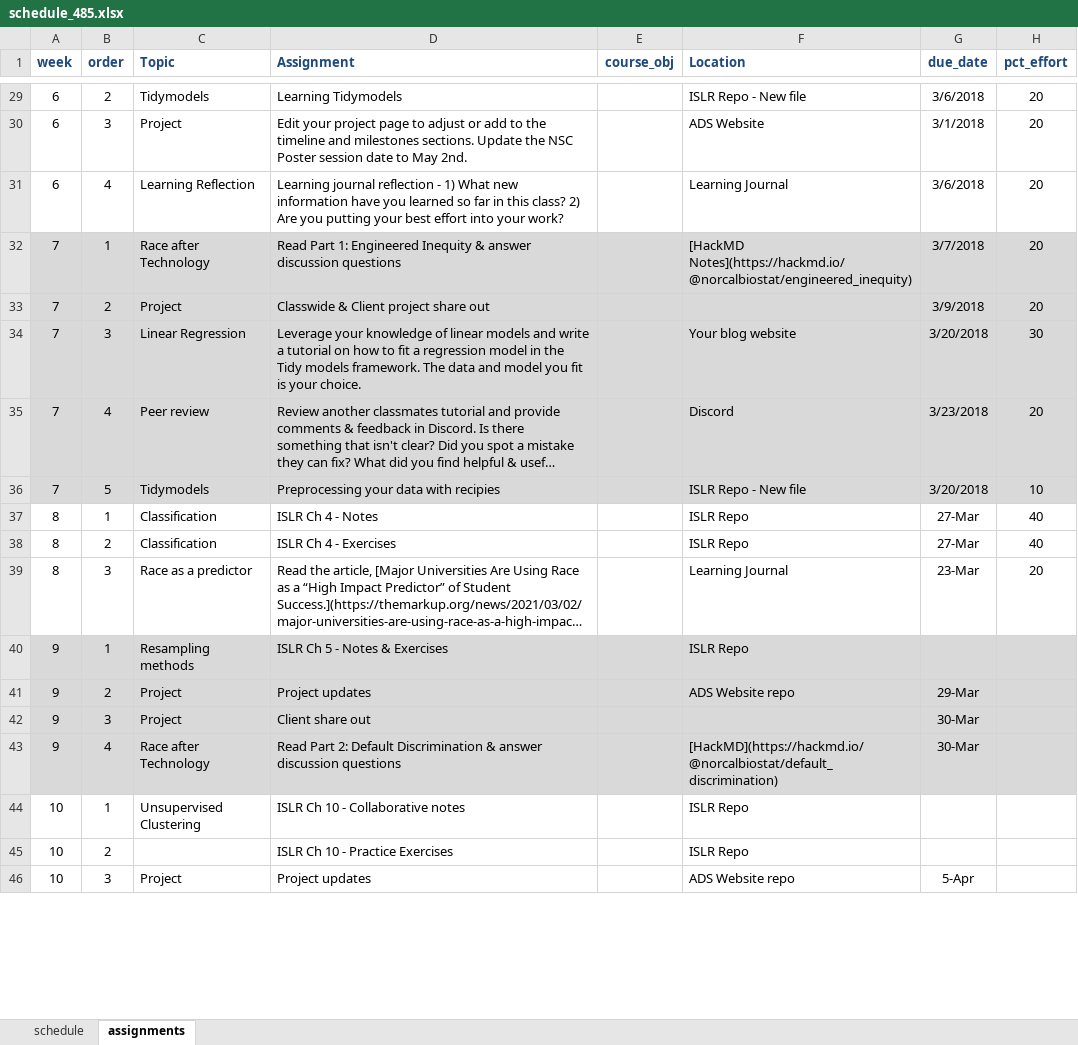
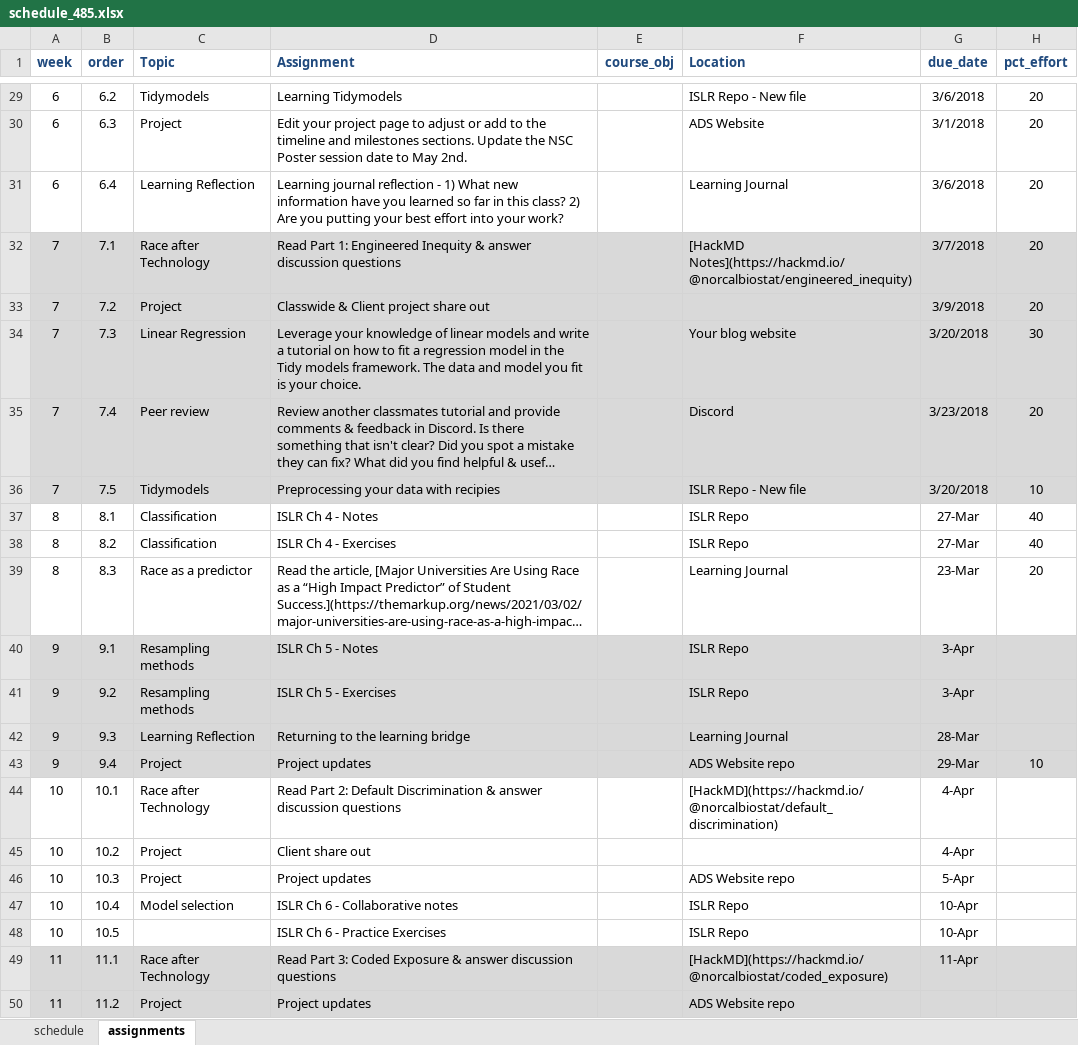
Before and after one commit to norcalbiostat/ADS, an Excel workbook: schedule_485.xlsx, sheet assignments, drawn as a sheet; only a part is shown, gaps mark what is left out; long unchanged cells end in …; values as stored, in another font and other column widths than the file's, no borders; conditional formats not drawn; removed rows and columns are numbered as before the commit, all else as after; the diff covers the shown part only; the diff names each change by its address in the sheet, - before the commit and + after, or states it on an @@ line.

```diff
--- a/schedule_485.xlsx (sheet assignments)
+++ b/schedule_485.xlsx (sheet assignments)
-B29 (order): 2
+B29 (order): 6.2
-B30 (order): 3
+B30 (order): 6.3
-B31 (order): 4
+B31 (order): 6.4
-B32 (order): 1
+B32 (order): 7.1
-B33 (order): 2
+B33 (order): 7.2
-B34 (order): 3
+B34 (order): 7.3
-B35 (order): 4
+B35 (order): 7.4
-B36 (order): 5
+B36 (order): 7.5
-B37 (order): 1
+B37 (order): 8.1
-B38 (order): 2
+B38 (order): 8.2
-B39 (order): 3
+B39 (order): 8.3
+row 40: 9 | 9.1 | Resampling methods | ISLR Ch 5 - Notes |  | ISLR Repo | 3-Apr
-B41 (order): 1
+B41 (order): 9.2
-D41 (Assignment): ISLR Ch 5 - Notes & Exercises
+D41 (Assignment): ISLR Ch 5 - Exercises
-G41 (due_date): (empty)
+G41 (due_date): 3-Apr
+row 42: 9 | 9.3 | Learning Reflection | Returning to the learning bridge |  | Learning Journal | 28-Mar
-B43 (order): 2
+B43 (order): 9.4
-H43 (pct_effort): (empty)
+H43 (pct_effort): 10
-row 42: 9 | 3 | Project | Client share out |  |  | 30-Mar
-A44 (week): 9
+A44 (week): 10
-A44:H44 fill: #D9D9D9
+A44:H44 fill: none
-B44 (order): 4
+B44 (order): 10.1
-G44 (due_date): 30-Mar
+G44 (due_date): 4-Apr
-row 44: 10 | 1 | Unsupervised Clustering | ISLR Ch 10 - Collaborative notes |  | ISLR Repo
-row 45: 10 | 2 |  | ISLR Ch 10 - Practice Exercises |  | ISLR Repo
+row 45: 10 | 10.2 | Project | Client share out |  |  | 4-Apr
-B46 (order): 3
+B46 (order): 10.3
+row 47: 10 | 10.4 | Model selection | ISLR Ch 6 - Collaborative notes |  | ISLR Repo | 10-Apr
+row 48: 10 | 10.5 |  | ISLR Ch 6 - Practice Exercises |  | ISLR Repo | 10-Apr
+row 49: 11 | 11.1 | Race after Technology | Read Part 3: Coded Exposure & answer discussion questions |  | [HackMD](https://hackmd.io/@norcalbiostat/coded_exposure) | 11-Apr
+row 50: 11 | 11.2 | Project | Project updates |  | ADS Website repo
```
Also changed, not shown: 3 added rows, 5 removed rows and 57 edited cells elsewhere in this sheet, sheet schedule, 2 other files.
